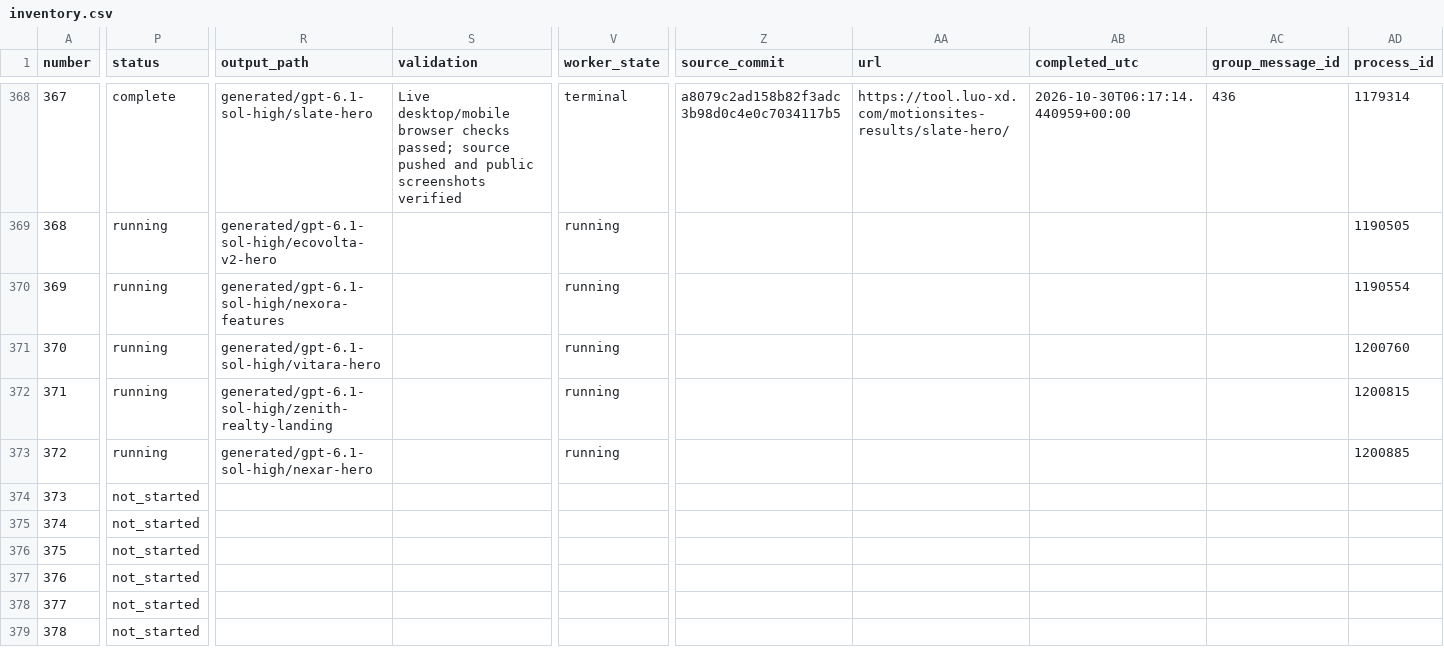
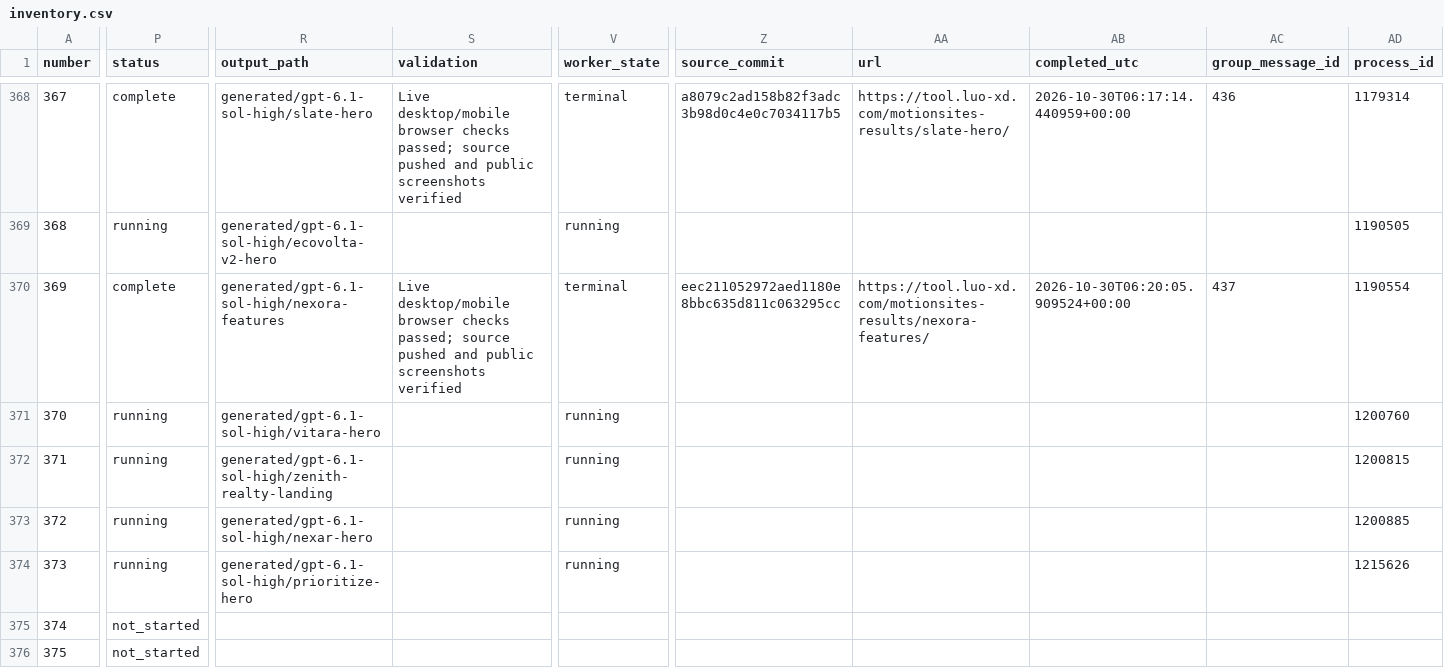
Before and after one commit to radish40/MotionSites, a CSV file: docs/gpt-6.1-sol-high/inventory.csv, drawn as a sheet; only a part is shown, gaps mark what is left out; the shorter side is filled out with more unchanged rows; the diff covers the shown part only; the diff names each change by its address in the sheet, - before the commit and + after, or states it on an @@ line.

```diff
--- a/docs/gpt-6.1-sol-high/inventory.csv
+++ b/docs/gpt-6.1-sol-high/inventory.csv
-P370 (status): running
+P370 (status): complete
-S370 (validation): (empty)
+S370 (validation): Live desktop/mobile browser checks passed; source pushed and public screenshots verified
-V370 (worker_state): running
+V370 (worker_state): terminal
-Z370 (source_commit): (empty)
+Z370 (source_commit): eec211052972aed1180e8bbc635d811c063295cc
-AA370 (url): (empty)
+AA370 (url): https://tool.luo-xd.com/motionsites-results/nexora-features/
-AB370 (completed_utc): (empty)
+AB370 (completed_utc): 2026-10-30T06:20:05.909524+00:00
-AC370 (group_message_id): (empty)
+AC370 (group_message_id): 437
-P374 (status): not_started
+P374 (status): running
-R374 (output_path): (empty)
+R374 (output_path): generated/gpt-6.1-sol-high/prioritize-hero
-V374 (worker_state): (empty)
+V374 (worker_state): running
-AD374 (process_id): (empty)
+AD374 (process_id): 1215626
```
Also changed, not shown: 2 edited cells elsewhere in this file, 8 other files.
